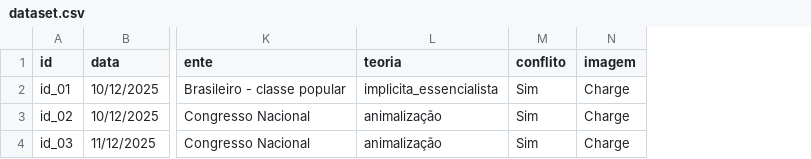
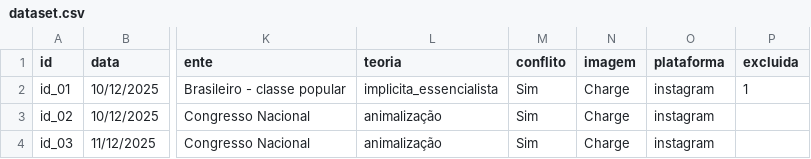
Before and after one commit to memanoelpereira/desumanizar, a CSV file: dataset.csv, drawn as a sheet; only a part is shown, gaps mark what is left out; the diff covers the shown part only; the diff names each change by its address in the sheet, - before the commit and + after, or states it on an @@ line.

Commit message:
Add files via upload

```diff
--- a/dataset.csv
+++ b/dataset.csv
+column O (plataforma), rows 2-4: all instagram
+column P (excluida), row 2: 1
```
Also changed, not shown: 6 added rows and 1 edited cell elsewhere in this file.
